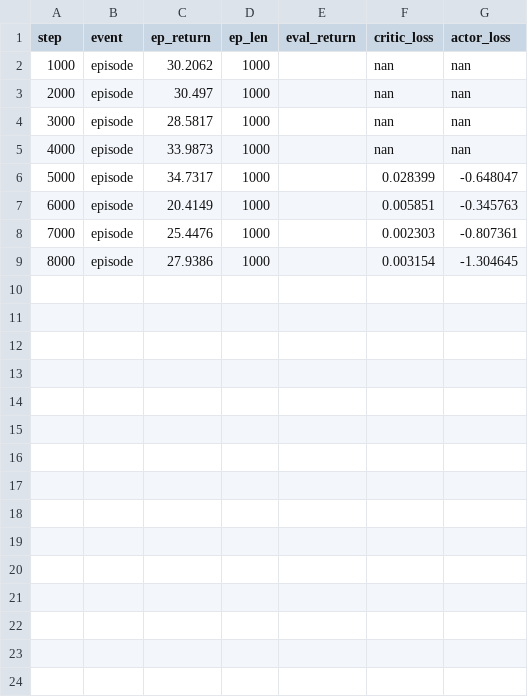
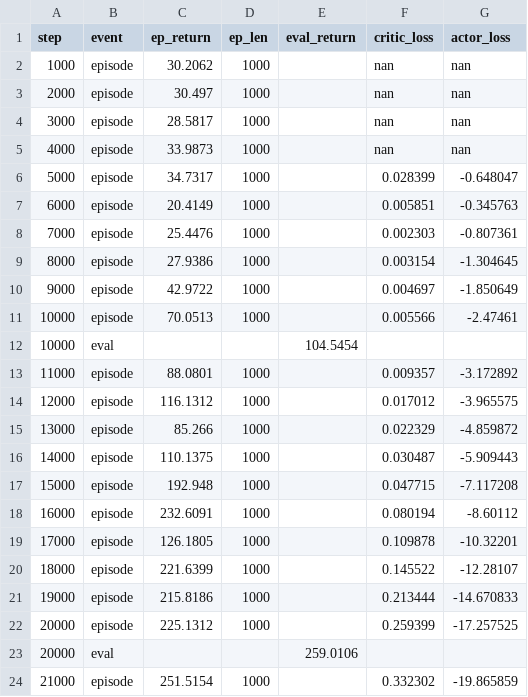
Before and after one commit to mauicv/Workspace, a CSV file: ddpg_walker.csv, drawn as a sheet; the diff names each change by its address in the sheet, - before the commit and + after, or states it on an @@ line.

```diff
--- a/ddpg_walker.csv
+++ b/ddpg_walker.csv
+row 10: 9000 | episode | 42.9722 | 1000 |  | 0.004697 | -1.850649
+row 11: 10000 | episode | 70.0513 | 1000 |  | 0.005566 | -2.47461
+row 12: 10000 | eval |  |  | 104.5454
+row 13: 11000 | episode | 88.0801 | 1000 |  | 0.009357 | -3.172892
+row 14: 12000 | episode | 116.1312 | 1000 |  | 0.017012 | -3.965575
+row 15: 13000 | episode | 85.266 | 1000 |  | 0.022329 | -4.859872
+row 16: 14000 | episode | 110.1375 | 1000 |  | 0.030487 | -5.909443
+row 17: 15000 | episode | 192.948 | 1000 |  | 0.047715 | -7.117208
+row 18: 16000 | episode | 232.6091 | 1000 |  | 0.080194 | -8.60112
+row 19: 17000 | episode | 126.1805 | 1000 |  | 0.109878 | -10.32201
+row 20: 18000 | episode | 221.6399 | 1000 |  | 0.145522 | -12.28107
+row 21: 19000 | episode | 215.8186 | 1000 |  | 0.213444 | -14.670833
+row 22: 20000 | episode | 225.1312 | 1000 |  | 0.259399 | -17.257525
+row 23: 20000 | eval |  |  | 259.0106
+row 24: 21000 | episode | 251.5154 | 1000 |  | 0.332302 | -19.865859
```
Also changed, not shown: fast_slow_walker.csv.
